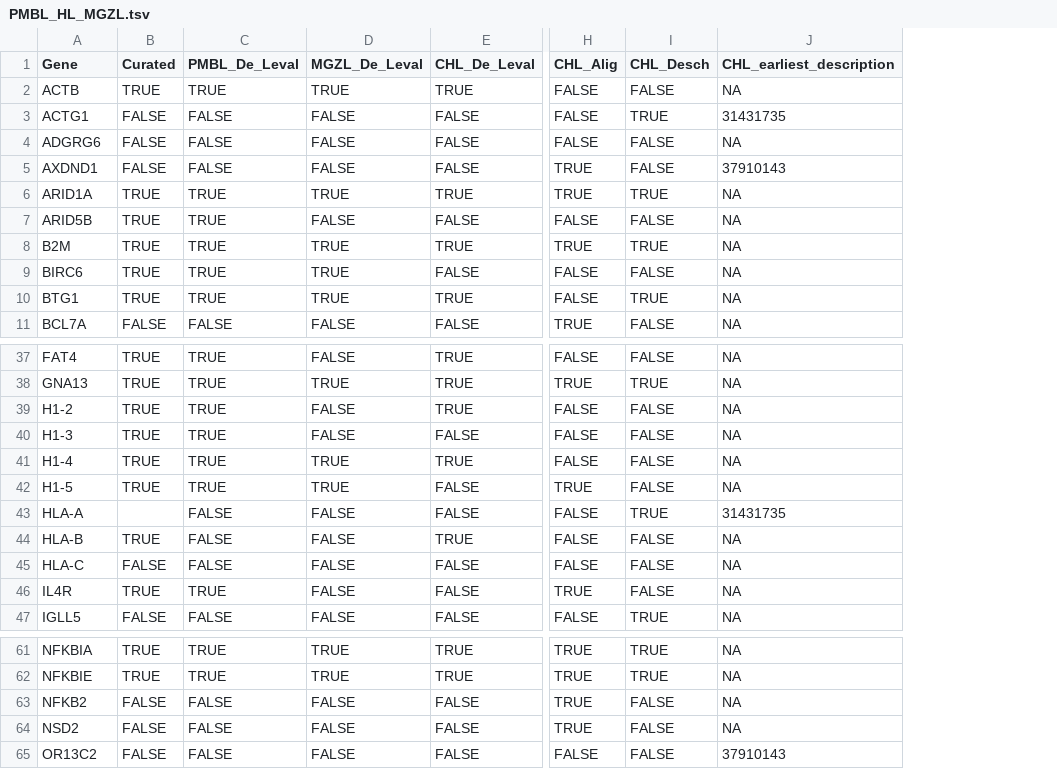
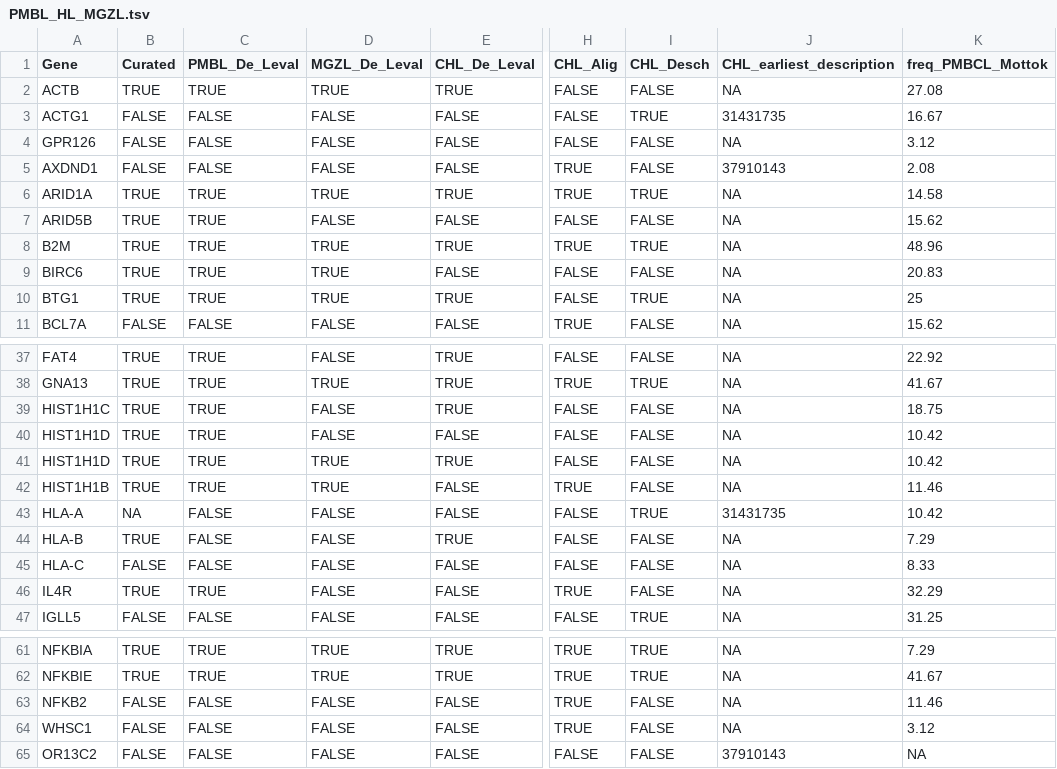
Before and after one commit to morinlab/LLMPP, a TSV file: resources/curated/PMBL_HL_MGZL.tsv, drawn as a sheet; only a part is shown, gaps mark what is left out; the diff names each change by its address in the sheet, - before the commit and + after, or states it on an @@ line.

Commit message:
update PMBL

```diff
--- a/resources/curated/PMBL_HL_MGZL.tsv
+++ b/resources/curated/PMBL_HL_MGZL.tsv
+column K (freq_PMBCL_Mottok), rows 2-11: 27.08 | 16.67 | 3.12 | 2.08 | 14.58 | 15.62 | 48.96 | 20.83 | 25 | 15.62; rows 37-47: 22.92 | 41.67 | 18.75 | 10.42 | 10.42 | 11.46 | 10.42 | 7.29 | 8.33 | 32.29 | 31.25; rows 61-65: 7.29 | 41.67 | 11.46 | 3.12 | NA
-A4 (Gene): ADGRG6
+A4 (Gene): GPR126
-A39 (Gene): H1-2
+A39 (Gene): HIST1H1C
-A40 (Gene): H1-3
+A40 (Gene): HIST1H1D
-A41 (Gene): H1-4
+A41 (Gene): HIST1H1D
-A42 (Gene): H1-5
+A42 (Gene): HIST1H1B
-B43 (Curated): (empty)
+B43 (Curated): NA
-A64 (Gene): NSD2
+A64 (Gene): WHSC1
```
